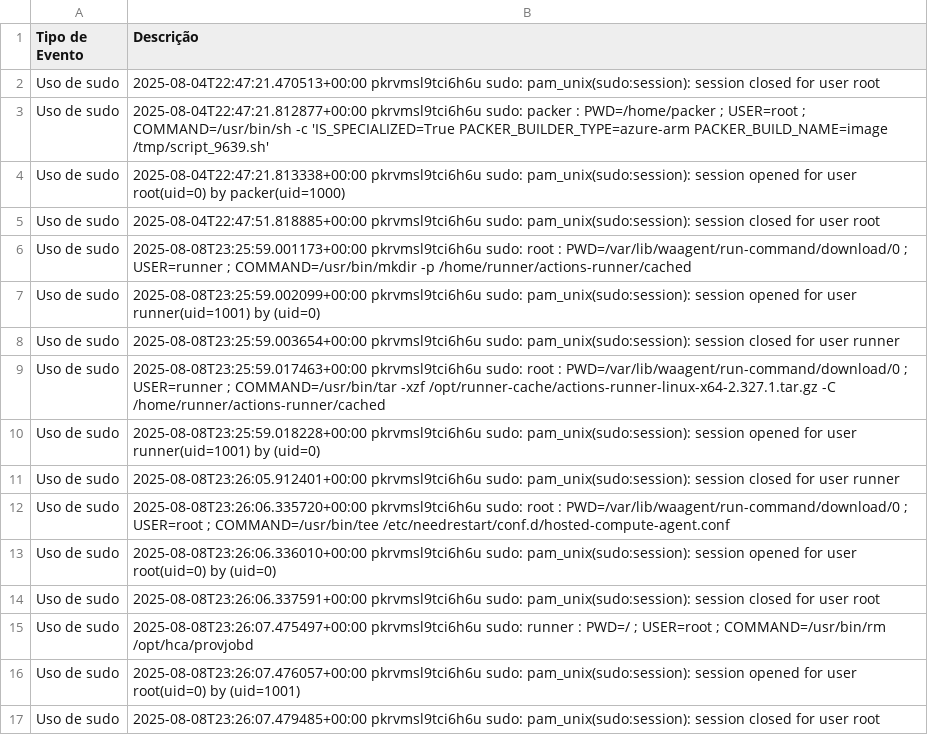
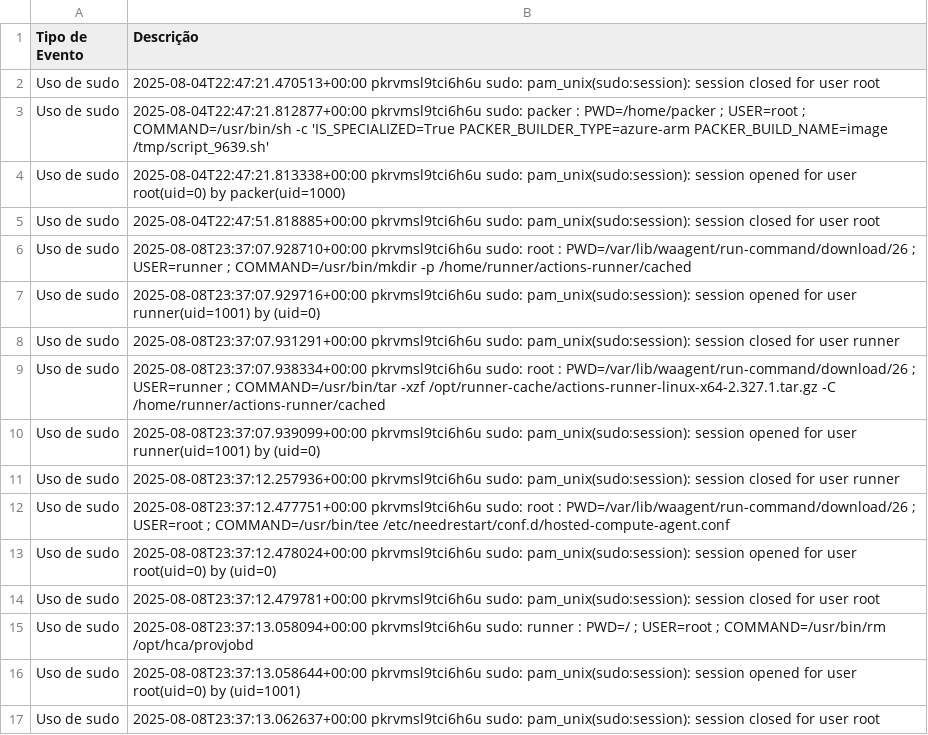
Before and after one commit to LKLuks/prova-final, a CSV file: eventos_seguranca.csv, drawn as a sheet.

```diff
--- a/eventos_seguranca.csv
+++ b/eventos_seguranca.csv
@@ -5,13 +5,13 @@ Uso de sudo,2025-08-04T22:47:21.813338+00:00 pkrvmsl9tci6h6u sudo: pam_unix(sudo
 Uso de sudo,2025-08-04T22:47:51.818885+00:00 pkrvmsl9tci6h6u sudo: pam_unix(sudo:session): session closed for user root
-Uso de sudo,2025-08-08T23:25:59.001173+00:00 pkrvmsl9tci6h6u sudo:     root : PWD=/var/lib/waagent/run-command/download/0 ; USER=runner ; COMMAND=/usr/bin/mkdir -p /home/runner/actions-runner/cached
-Uso de sudo,2025-08-08T23:25:59.002099+00:00 pkrvmsl9tci6h6u sudo: pam_unix(sudo:session): session opened for user runner(uid=1001) by (uid=0)
-Uso de sudo,2025-08-08T23:25:59.003654+00:00 pkrvmsl9tci6h6u sudo: pam_unix(sudo:session): session closed for user runner
-Uso de sudo,2025-08-08T23:25:59.017463+00:00 pkrvmsl9tci6h6u sudo:     root : PWD=/var/lib/waagent/run-command/download/0 ; USER=runner ; COMMAND=/usr/bin/tar -xzf /opt/runner-cache/actions-runner-linux-x64-2.327.1.tar.gz -C /home/runner/actions-runner/cached
-Uso de sudo,2025-08-08T23:25:59.018228+00:00 pkrvmsl9tci6h6u sudo: pam_unix(sudo:session): session opened for user runner(uid=1001) by (uid=0)
-Uso de sudo,2025-08-08T23:26:05.912401+00:00 pkrvmsl9tci6h6u sudo: pam_unix(sudo:session): session closed for user runner
-Uso de sudo,2025-08-08T23:26:06.335720+00:00 pkrvmsl9tci6h6u sudo:     root : PWD=/var/lib/waagent/run-command/download/0 ; USER=root ; COMMAND=/usr/bin/tee /etc/needrestart/conf.d/hosted-compute-agent.conf
-Uso de sudo,2025-08-08T23:26:06.336010+00:00 pkrvmsl9tci6h6u sudo: pam_unix(sudo:session): session opened for user root(uid=0) by (uid=0)
-Uso de sudo,2025-08-08T23:26:06.337591+00:00 pkrvmsl9tci6h6u sudo: pam_unix(sudo:session): session closed for user root
-Uso de sudo,2025-08-08T23:26:07.475497+00:00 pkrvmsl9tci6h6u sudo:   runner : PWD=/ ; USER=root ; COMMAND=/usr/bin/rm /opt/hca/provjobd
-Uso de sudo,2025-08-08T23:26:07.476057+00:00 pkrvmsl9tci6h6u sudo: pam_unix(sudo:session): session opened for user root(uid=0) by (uid=1001)
-Uso de sudo,2025-08-08T23:26:07.479485+00:00 pkrvmsl9tci6h6u sudo: pam_unix(sudo:session): session closed for user root
+Uso de sudo,2025-08-08T23:37:07.928710+00:00 pkrvmsl9tci6h6u sudo:     root : PWD=/var/lib/waagent/run-command/download/26 ; USER=runner ; COMMAND=/usr/bin/mkdir -p /home/runner/actions-runner/cached
+Uso de sudo,2025-08-08T23:37:07.929716+00:00 pkrvmsl9tci6h6u sudo: pam_unix(sudo:session): session opened for user runner(uid=1001) by (uid=0)
+Uso de sudo,2025-08-08T23:37:07.931291+00:00 pkrvmsl9tci6h6u sudo: pam_unix(sudo:session): session closed for user runner
+Uso de sudo,2025-08-08T23:37:07.938334+00:00 pkrvmsl9tci6h6u sudo:     root : PWD=/var/lib/waagent/run-command/download/26 ; USER=runner ; COMMAND=/usr/bin/tar -xzf /opt/runner-cache/actions-runner-linux-x64-2.327.1.tar.gz -C /home/runner/actions-runner/cached
+Uso de sudo,2025-08-08T23:37:07.939099+00:00 pkrvmsl9tci6h6u sudo: pam_unix(sudo:session): session opened for user runner(uid=1001) by (uid=0)
+Uso de sudo,2025-08-08T23:37:12.257936+00:00 pkrvmsl9tci6h6u sudo: pam_unix(sudo:session): session closed for user runner
+Uso de sudo,2025-08-08T23:37:12.477751+00:00 pkrvmsl9tci6h6u sudo:     root : PWD=/var/lib/waagent/run-command/download/26 ; USER=root ; COMMAND=/usr/bin/tee /etc/needrestart/conf.d/hosted-compute-agent.conf
+Uso de sudo,2025-08-08T23:37:12.478024+00:00 pkrvmsl9tci6h6u sudo: pam_unix(sudo:session): session opened for user root(uid=0) by (uid=0)
+Uso de sudo,2025-08-08T23:37:12.479781+00:00 pkrvmsl9tci6h6u sudo: pam_unix(sudo:session): session closed for user root
+Uso de sudo,2025-08-08T23:37:13.058094+00:00 pkrvmsl9tci6h6u sudo:   runner : PWD=/ ; USER=root ; COMMAND=/usr/bin/rm /opt/hca/provjobd
+Uso de sudo,2025-08-08T23:37:13.058644+00:00 pkrvmsl9tci6h6u sudo: pam_unix(sudo:session): session opened for user root(uid=0) by (uid=1001)
+Uso de sudo,2025-08-08T23:37:13.062637+00:00 pkrvmsl9tci6h6u sudo: pam_unix(sudo:session): session closed for user root
```
